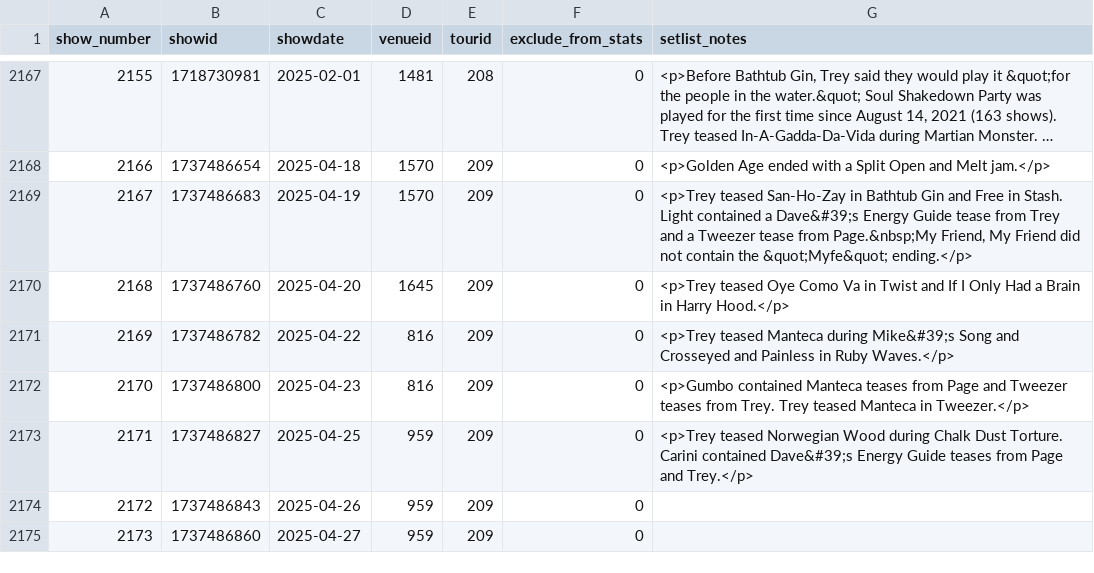
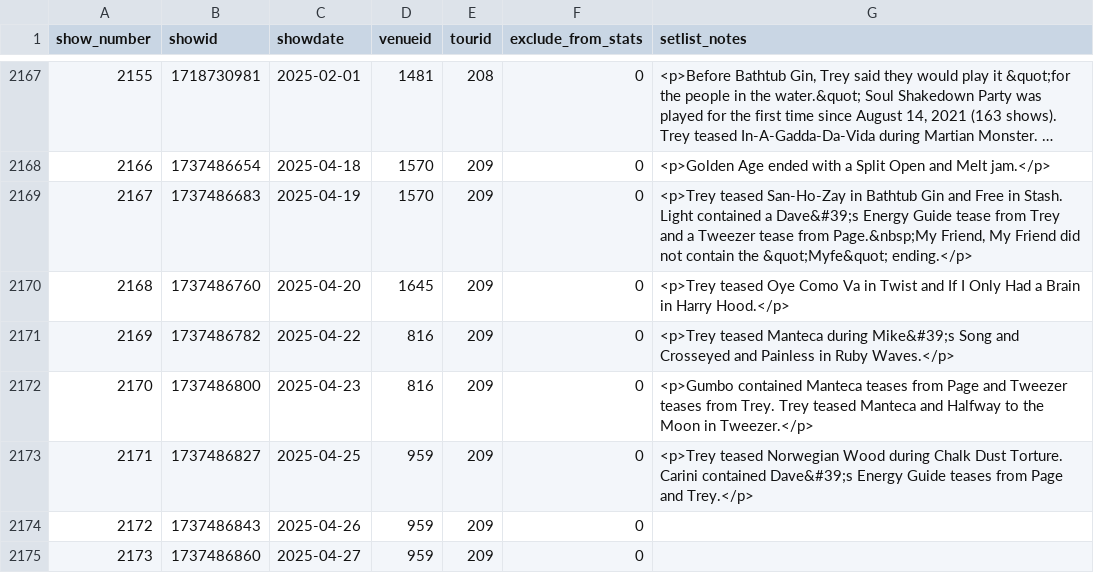
Before and after one commit to connorkitchings/Concerts, a CSV file: Data/Phish/From Web/showdata.csv, drawn as a sheet; only a part is shown, gaps mark what is left out; long unchanged cells end in ….

```diff
--- a/Data/Phish/From Web/showdata.csv
+++ b/Data/Phish/From Web/showdata.csv
@@ -2694,4 +2694,4 @@ show_number,showid,showdate,venueid,tourid,exclude_from_stats,setlist_notes
 "
-2170,1737486800,2025-04-23,816,209,0,"<p>Gumbo contained Manteca teases from Page and Tweezer teases from Trey. Trey teased Manteca in Tweezer.</p>
-"
+2170,1737486800,2025-04-23,816,209,0,"<p>Gumbo contained Manteca teases from Page and Tweezer teases from Trey. Trey teased Manteca and Halfway to the Moon in Tweezer.</p>
+"
 2171,1737486827,2025-04-25,959,209,0,"<p>Trey teased Norwegian Wood during Chalk Dust Torture. Carini contained Dave&#39;s Energy Guide teases from Page and Trey.</p>
```
Also changed, not shown: Data/UM/From Web/venuedata.csv, 1 other file.
